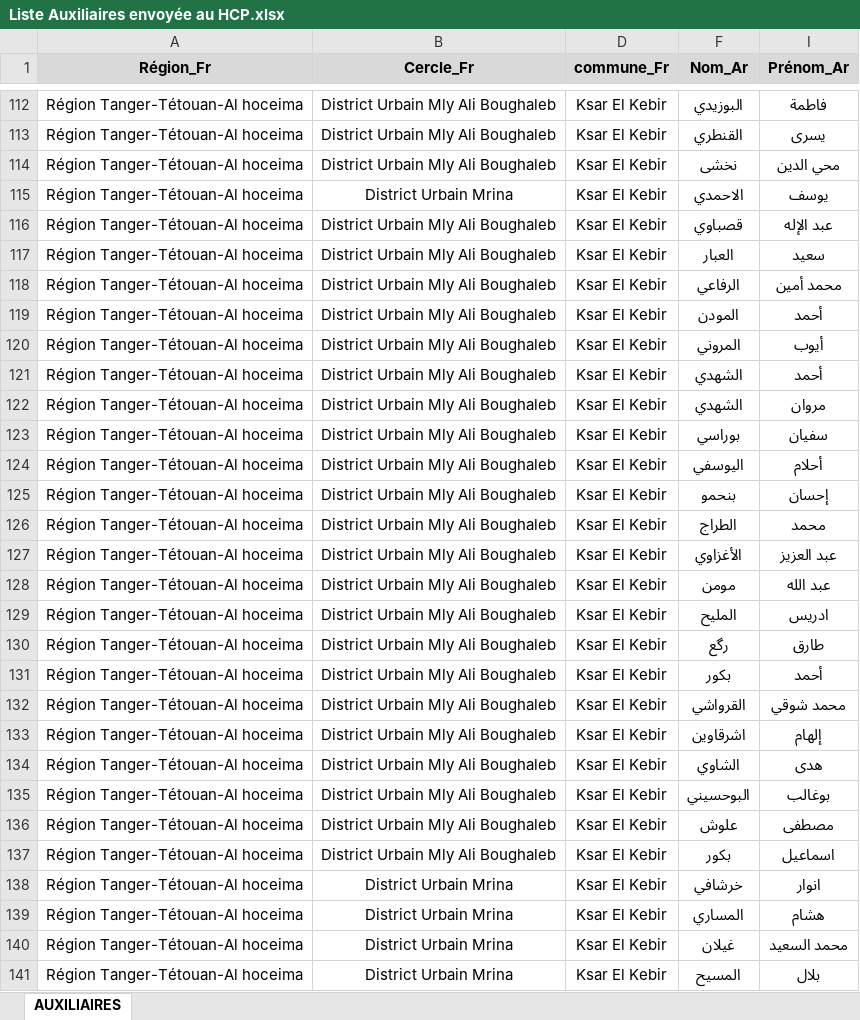
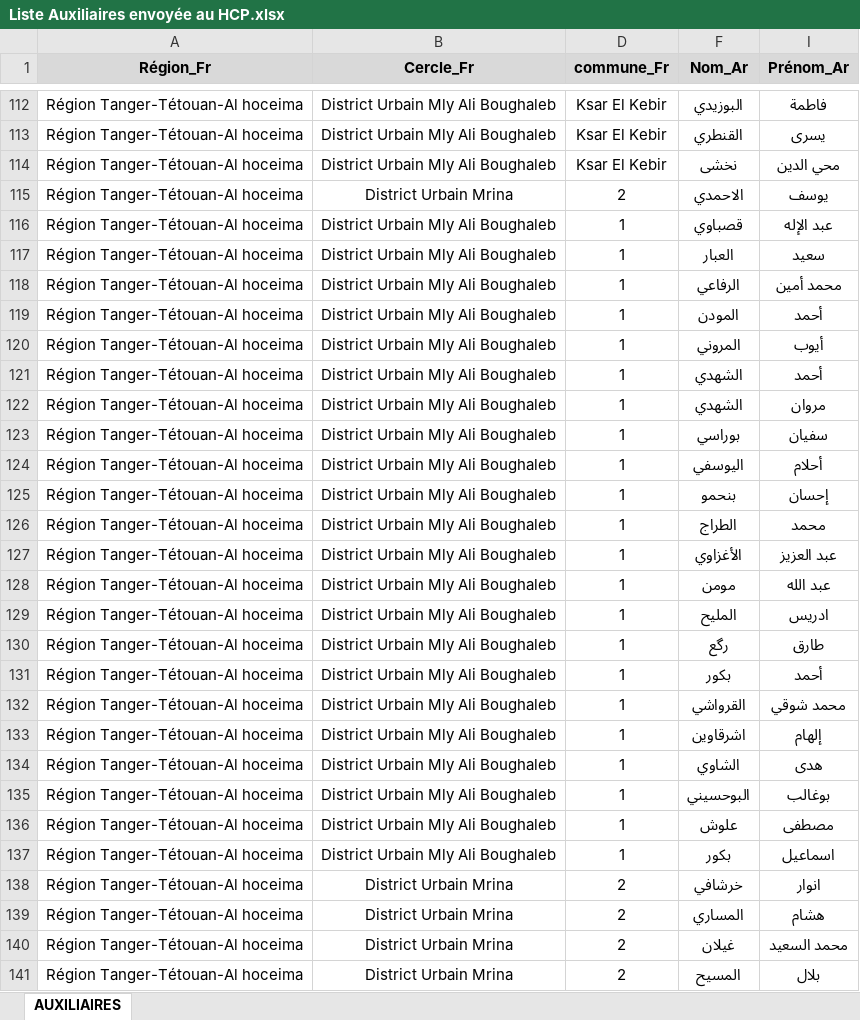
Before and after one commit to ABDELILAHelkrymy/dataCollectProv, an Excel workbook: Liste Auxiliaires envoyée au HCP.xlsx, sheet AUXILIAIRES, drawn as a sheet; only a part is shown, gaps mark what is left out; values as stored, in another font and other column widths than the file's, no borders; conditional formats not drawn; the diff covers the shown part only; the diff names each change by its address in the sheet, - before the commit and + after, or states it on an @@ line.

```diff
--- a/Liste Auxiliaires envoyée au HCP.xlsx (sheet AUXILIAIRES)
+++ b/Liste Auxiliaires envoyée au HCP.xlsx (sheet AUXILIAIRES)
-D115 (commune_Fr): Ksar El Kebir
+D115 (commune_Fr): 2
-D116:D137 (commune_Fr): Ksar El Kebir
+D116:D137 (commune_Fr): 1
-D138:D141 (commune_Fr): Ksar El Kebir
+D138:D141 (commune_Fr): 2
```
Also changed, not shown: 119 edited cells elsewhere in this sheet, 3 other files.
